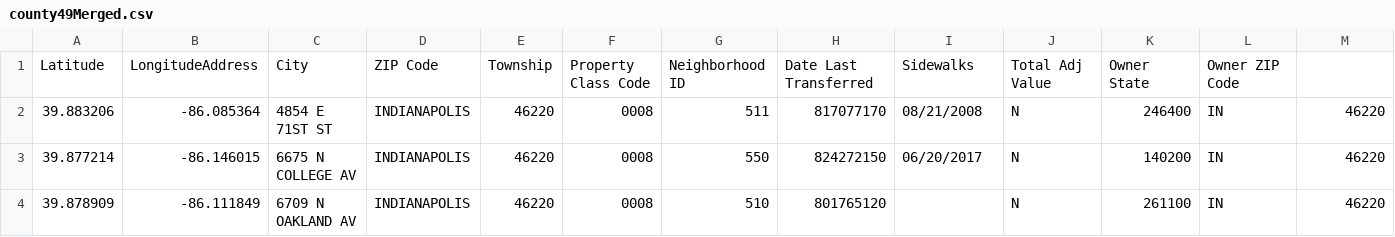
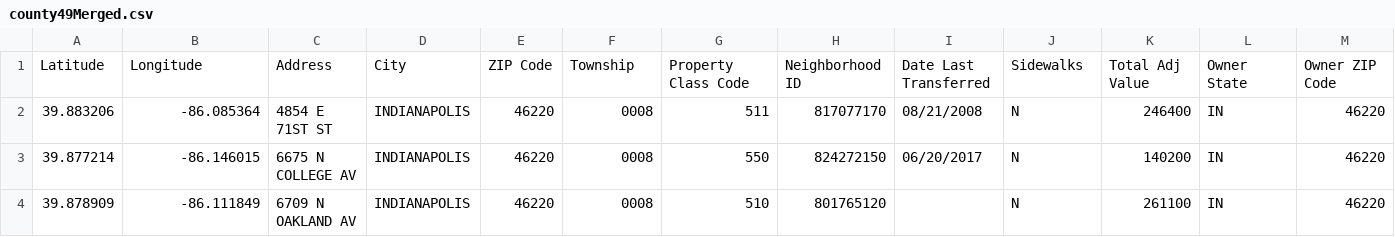
Before and after one commit to msckat11/46220-property-analysis, a CSV file: county49Merged.csv, drawn as a sheet; only a part is shown; removed rows and columns are numbered as before the commit, all else as after; the diff names each change by its address in the sheet, - before the commit and + after, or states it on an @@ line.

Commit message:
Files corrected

```diff
--- a/county49Merged.csv
+++ b/county49Merged.csv
-row 1: Latitude | LongitudeAddress | City | ZIP Code | Township | Property Class Code | Neighborhood ID | Date Last Transferred | Sidewalks | Total Adj Value | Owner State | Owner ZIP Code
+row 1: Latitude | Longitude | Address | City | ZIP Code | Township | Property Class Code | Neighborhood ID | Date Last Transferred | Sidewalks | Total Adj Value | Owner State | Owner ZIP Code
```
